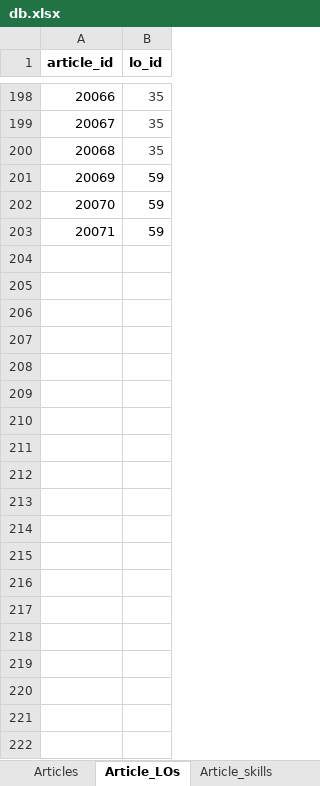
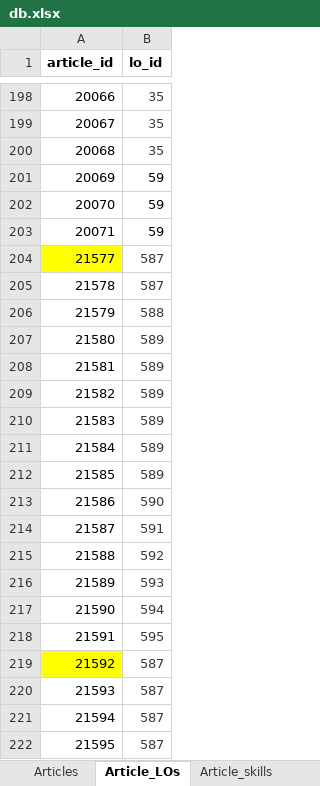
Before and after one commit to Phongptse05472/rails-efe, an Excel workbook: db/data_import_from_csv/db.xlsx, sheet Article_LOs, drawn as a sheet; only a part is shown, gaps mark what is left out; values as stored, in another font and other column widths than the file's, no borders; the diff covers the shown part only; the diff names each change by its address in the sheet, - before the commit and + after, or states it on an @@ line.

```diff
--- a/db/data_import_from_csv/db.xlsx (sheet Article_LOs)
+++ b/db/data_import_from_csv/db.xlsx (sheet Article_LOs)
+row 204: 21577 | 587
+row 205: 21578 | 587
+row 206: 21579 | 588
+row 207: 21580 | 589
+row 208: 21581 | 589
+row 209: 21582 | 589
+row 210: 21583 | 589
+row 211: 21584 | 589
+row 212: 21585 | 589
+row 213: 21586 | 590
+row 214: 21587 | 591
+row 215: 21588 | 592
+row 216: 21589 | 593
+row 217: 21590 | 594
+row 218: 21591 | 595
+row 219: 21592 | 587
+row 220: 21593 | 587
+row 221: 21594 | 587
+row 222: 21595 | 587
```
Also changed, not shown: 86 added rows elsewhere in this sheet, sheet Articles, sheet Article_skills, sheet Courses, sheet Course_articles, sheet Path_LOs, sheet Customers_courses, 4 more sheets.
